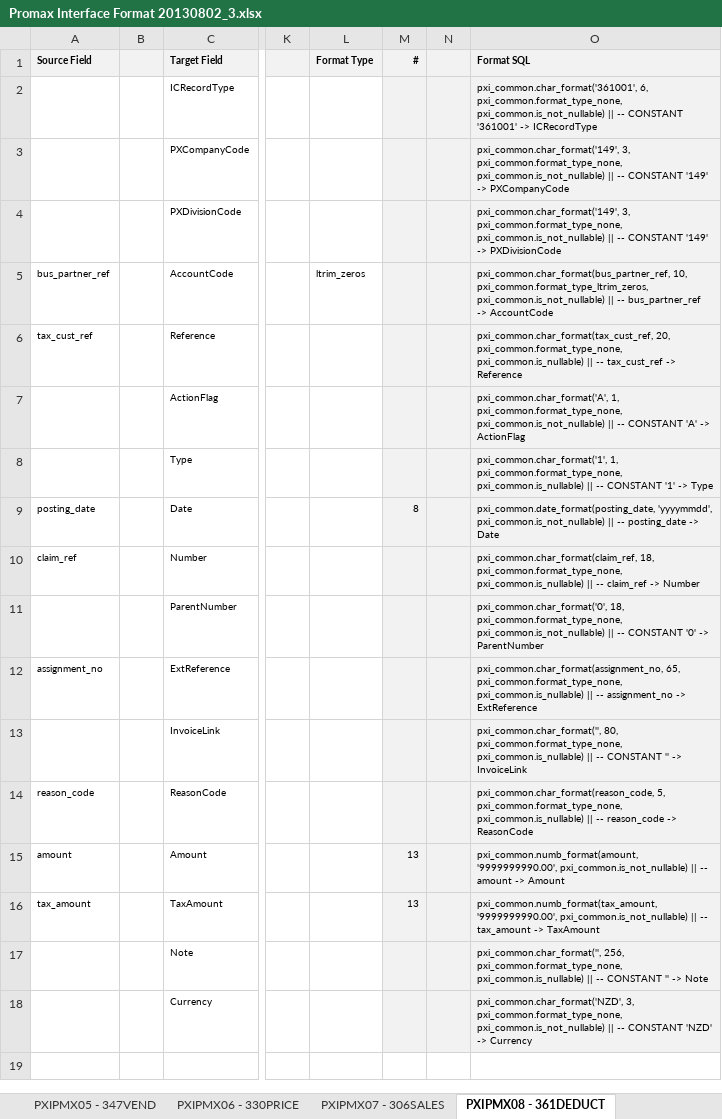
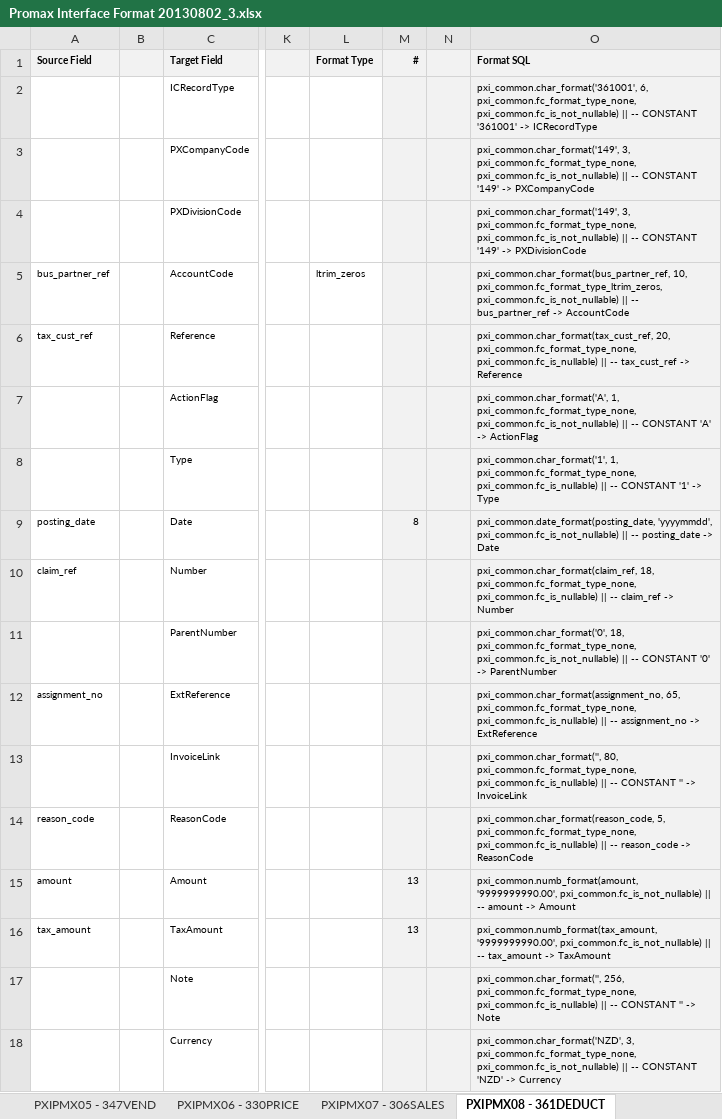
Before and after one commit to pandaasu/ANZregional, an Excel workbook: SOURCE/PXI/DOC/Promax Interface Format 20130802_3.xlsx, sheet PXIPMX08 - 361DEDUCT, drawn as a sheet; only a part is shown, gaps mark what is left out; values as stored, in another font and other column widths than the file's, no borders; the diff names each change by its address in the sheet, - before the commit and + after, or states it on an @@ line.

Commit message:
Updated with the new constant types fc_  function constant.

```diff
--- a/SOURCE/PXI/DOC/Promax Interface Format 20130802_3.xlsx (sheet PXIPMX08 - 361DEDUCT)
+++ b/SOURCE/PXI/DOC/Promax Interface Format 20130802_3.xlsx (sheet PXIPMX08 - 361DEDUCT)
-O2 (Format SQL): pxi_common.char_format('361001', 6, pxi_common.format_type_none, pxi_common.is_not_nullable) || --…
+O2 (Format SQL): pxi_common.char_format('361001', 6, pxi_common.fc_format_type_none, pxi_common.fc_is_not_nullable) || --…
-O3 (Format SQL): pxi_common.char_format('149', 3, pxi_common.format_type_none, pxi_common.is_not_nullable) || --…
+O3 (Format SQL): pxi_common.char_format('149', 3, pxi_common.fc_format_type_none, pxi_common.fc_is_not_nullable) || --…
-O4 (Format SQL): pxi_common.char_format('149', 3, pxi_common.format_type_none, pxi_common.is_not_nullable) || --…
+O4 (Format SQL): pxi_common.char_format('149', 3, pxi_common.fc_format_type_none, pxi_common.fc_is_not_nullable) || --…
-O5 (Format SQL): pxi_common.char_format(bus_partner_ref, 10, pxi_common.format_type_ltrim_zeros, pxi_common.is_not_nullable) || --…
+O5 (Format SQL): pxi_common.char_format(bus_partner_ref, 10, pxi_common.fc_format_type_ltrim_zeros, pxi_common.fc_is_not_nullable) || --…
-O6 (Format SQL): pxi_common.char_format(tax_cust_ref, 20, pxi_common.format_type_none, pxi_common.is_nullable) || --…
+O6 (Format SQL): pxi_common.char_format(tax_cust_ref, 20, pxi_common.fc_format_type_none, pxi_common.fc_is_nullable) || --…
-O7 (Format SQL): pxi_common.char_format('A', 1, pxi_common.format_type_none, pxi_common.is_not_nullable) || --…
+O7 (Format SQL): pxi_common.char_format('A', 1, pxi_common.fc_format_type_none, pxi_common.fc_is_not_nullable) || --…
-O8 (Format SQL): pxi_common.char_format('1', 1, pxi_common.format_type_none, pxi_common.is_nullable) || --…
+O8 (Format SQL): pxi_common.char_format('1', 1, pxi_common.fc_format_type_none, pxi_common.fc_is_nullable) || --…
-O9 (Format SQL): pxi_common.date_format(posting_date, 'yyyymmdd', pxi_common.is_not_nullable) || --…
+O9 (Format SQL): pxi_common.date_format(posting_date, 'yyyymmdd', pxi_common.fc_is_not_nullable) || --…
-O10 (Format SQL): pxi_common.char_format(claim_ref, 18, pxi_common.format_type_none, pxi_common.is_nullable) || --…
+O10 (Format SQL): pxi_common.char_format(claim_ref, 18, pxi_common.fc_format_type_none, pxi_common.fc_is_nullable) || --…
-O11 (Format SQL): pxi_common.char_format('0', 18, pxi_common.format_type_none, pxi_common.is_not_nullable) || --…
+O11 (Format SQL): pxi_common.char_format('0', 18, pxi_common.fc_format_type_none, pxi_common.fc_is_not_nullable) || --…
-O12 (Format SQL): pxi_common.char_format(assignment_no, 65, pxi_common.format_type_none, pxi_common.is_nullable) || --…
+O12 (Format SQL): pxi_common.char_format(assignment_no, 65, pxi_common.fc_format_type_none, pxi_common.fc_is_nullable) || --…
-O13 (Format SQL): pxi_common.char_format('', 80, pxi_common.format_type_none, pxi_common.is_nullable) || --…
+O13 (Format SQL): pxi_common.char_format('', 80, pxi_common.fc_format_type_none, pxi_common.fc_is_nullable) || --…
-O14 (Format SQL): pxi_common.char_format(reason_code, 5, pxi_common.format_type_none, pxi_common.is_nullable) || --…
+O14 (Format SQL): pxi_common.char_format(reason_code, 5, pxi_common.fc_format_type_none, pxi_common.fc_is_nullable) || --…
-O15 (Format SQL): pxi_common.numb_format(amount, '9999999990.00', pxi_common.is_not_nullable) || --…
+O15 (Format SQL): pxi_common.numb_format(amount, '9999999990.00', pxi_common.fc_is_not_nullable) || --…
-O16 (Format SQL): pxi_common.numb_format(tax_amount, '9999999990.00', pxi_common.is_not_nullable) || --…
+O16 (Format SQL): pxi_common.numb_format(tax_amount, '9999999990.00', pxi_common.fc_is_not_nullable) || --…
-O17 (Format SQL): pxi_common.char_format('', 256, pxi_common.format_type_none, pxi_common.is_nullable) || --…
+O17 (Format SQL): pxi_common.char_format('', 256, pxi_common.fc_format_type_none, pxi_common.fc_is_nullable) || --…
-O18 (Format SQL): pxi_common.char_format('NZD', 3, pxi_common.format_type_none, pxi_common.is_not_nullable) || --…
+O18 (Format SQL): pxi_common.char_format('NZD', 3, pxi_common.fc_format_type_none, pxi_common.fc_is_not_nullable) || --…
```
Also changed, not shown: sheet PXIPMX01 - 302PROD, sheet PXIATL02 - CISATL14, sheet PXIPMX07 - 306SALES, sheet PXIPMX03 - 300CUST, sheet PXIPMX09 - 336PCACT, sheet PXIPMX06 - 330PRICE, 3 more sheets.
